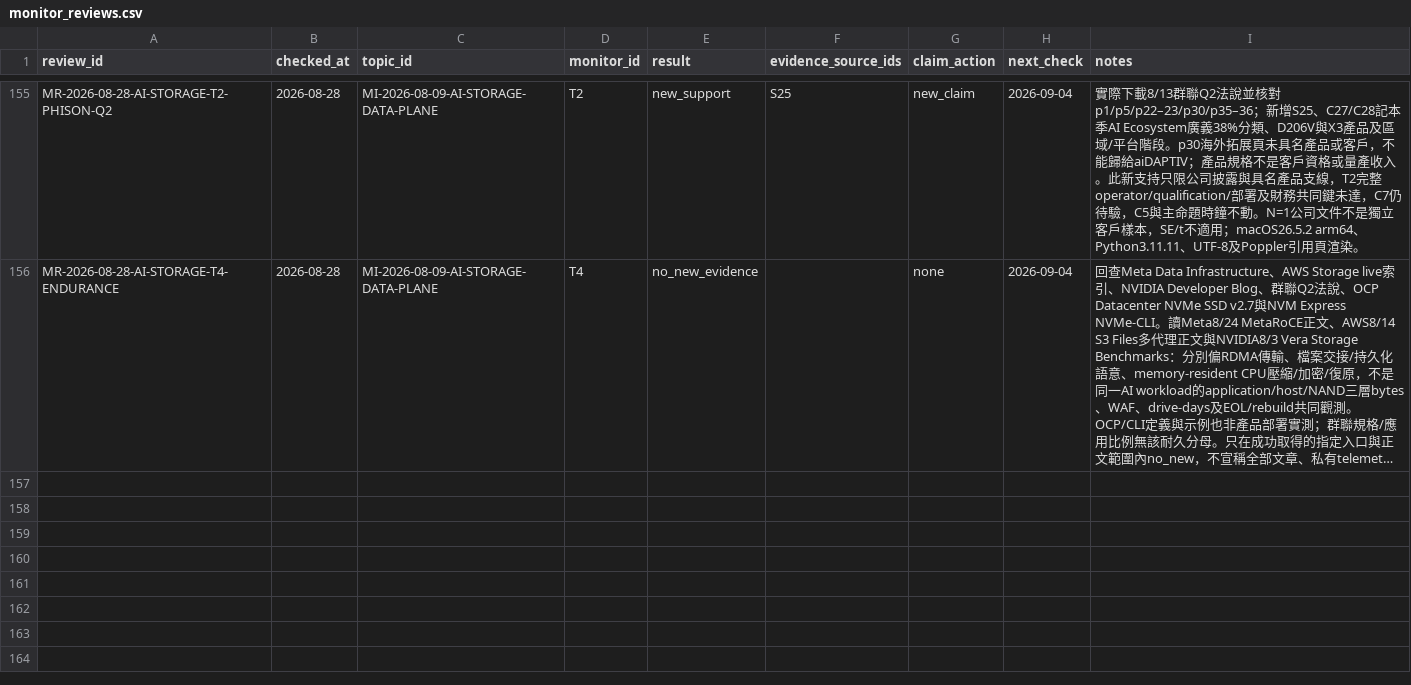
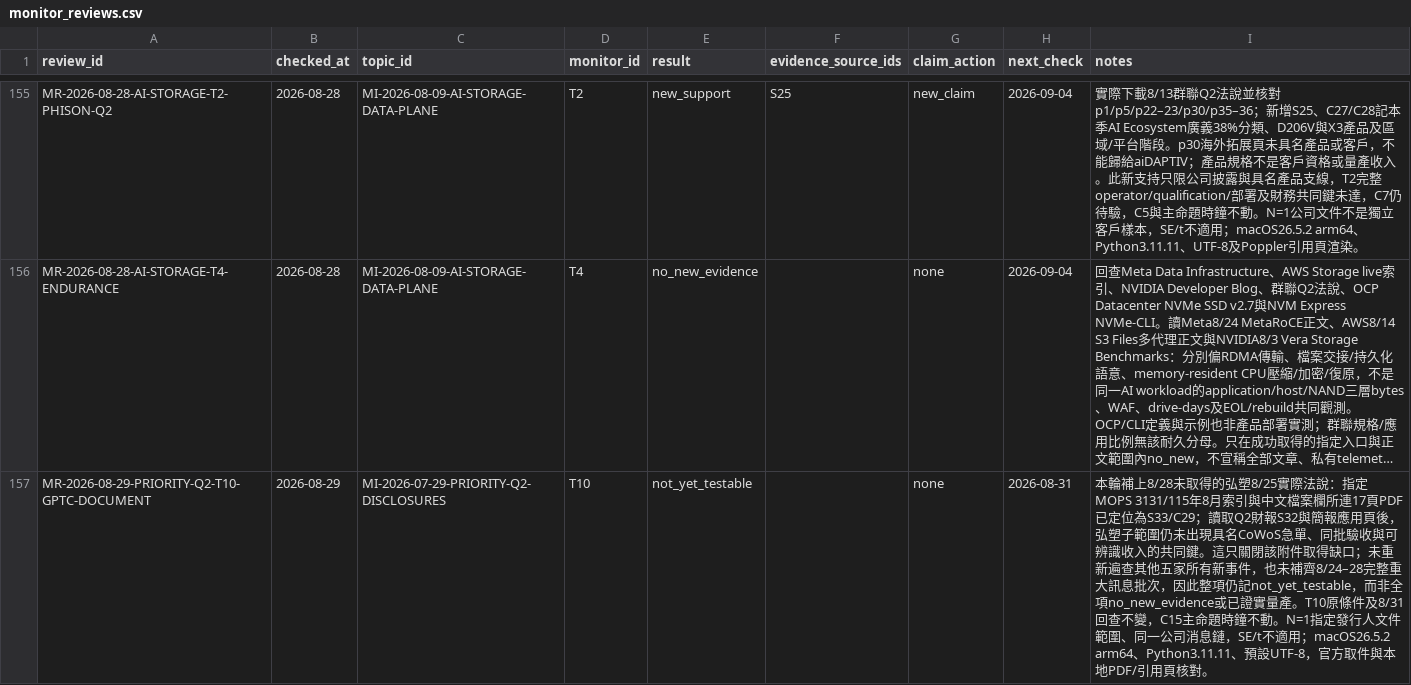
Before and after one commit to DennisLiuCk/strong-weak-scanner, a CSV file: notes/research_method_reviews/monitor_reviews.csv, drawn as a sheet; only a part is shown, gaps mark what is left out; long unchanged cells end in …; the diff covers the shown part only; the diff names each change by its address in the sheet, - before the commit and + after, or states it on an @@ line.

```diff
--- a/notes/research_method_reviews/monitor_reviews.csv
+++ b/notes/research_method_reviews/monitor_reviews.csv
+row 157: MR-2026-08-29-PRIORITY-Q2-T10-GPTC-DOCUMENT | 2026-08-29 | MI-2026-07-29-PRIORITY-Q2-DISCLOSURES | T10 | not_yet_testable |  | none | 2026-08-31 | 本輪補上8/28未取得的弘塑8/25實際法說：指定MOPS 3131/115年8月索引與中文檔案欄所連17頁PDF已定位為S33/C29；讀取Q2財報S32與簡報應用頁後，弘塑子範圍仍未出現具名CoWoS急單、同批驗收與可辨識收入的共同鍵。這只關閉該附件取得缺口；未重新遍查其他五家所有新事件，也未補齊8/24–28完整重大訊息批次，因此整項仍記not_yet_testable，而非全項no_new_evidence或已證實量產。T10原條件及8/31回查不變，C15主命題時鐘不動。N=1指定發行人文件範圍、同一公司消息鏈，SE/t不適用；macOS26.5.2 arm64、Python3.11.11、預設UTF-8，官方取件與本地PDF/引用頁核對。
```
Also changed, not shown: 1 added row elsewhere in this file, notes/research_topics/scan_log.csv, 8 other files.
